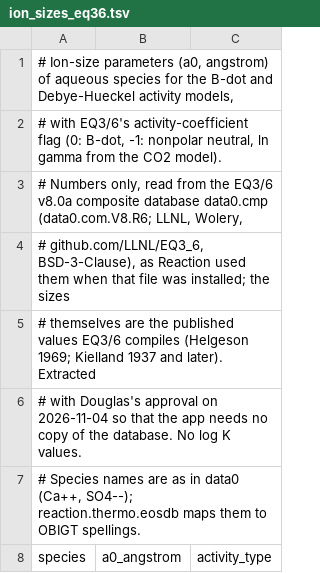
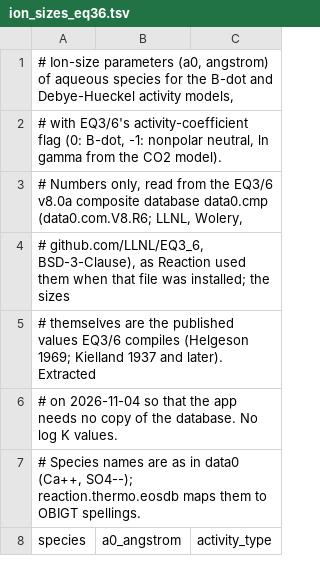
Before and after one commit to dougalien/Reaction, a TSV file: src/reaction/data/ion_sizes_eq36.tsv, drawn as a sheet; only a part is shown.

```diff
--- a/src/reaction/data/ion_sizes_eq36.tsv
+++ b/src/reaction/data/ion_sizes_eq36.tsv
@@ -5,3 +5,3 @@
 # themselves are the published values EQ3/6 compiles (Helgeson 1969; Kielland 1937 and later). Extracted
-# with Douglas's approval on 2026-11-04 so that the app needs no copy of the database. No log K values.
+# on 2026-11-04 so that the app needs no copy of the database. No log K values.
 # Species names are as in data0 (Ca++, SO4--); reaction.thermo.eosdb maps them to OBIGT spellings.
```
Also changed, not shown: src/reaction/data/isotope_fractionation.tsv, 27 other files.
